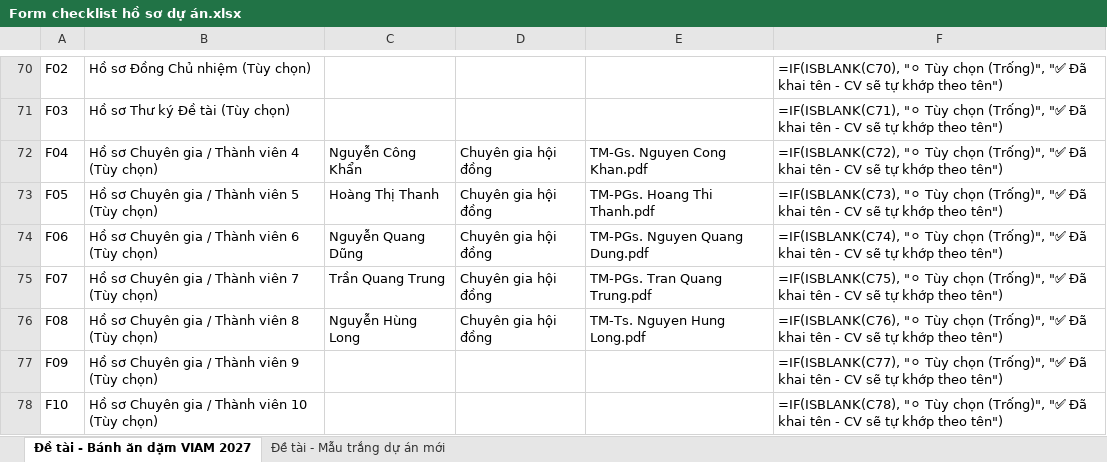
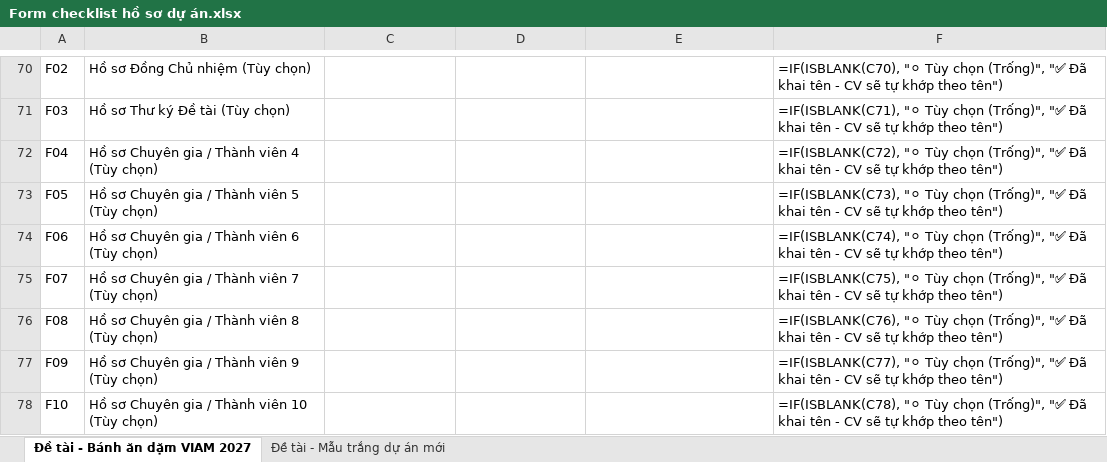
Before and after one commit to setsuna1995/tool-ho-so, an Excel workbook: Form checklist hồ sơ dự án.xlsx, sheet Đề tài - Bánh ăn dặm VIAM 2027, drawn as a sheet; only a part is shown, gaps mark what is left out; values as stored, in another font and other column widths than the file's, no borders; formulas without a stored value are shown as written; the diff names each change by its address in the sheet, - before the commit and + after, or states it on an @@ line.

```diff
--- a/Form checklist hồ sơ dự án.xlsx (sheet Đề tài - Bánh ăn dặm VIAM 2027)
+++ b/Form checklist hồ sơ dự án.xlsx (sheet Đề tài - Bánh ăn dặm VIAM 2027)
-C72: Nguyễn Công Khẩn
+C72: (empty)
-D72:D76: Chuyên gia hội đồng
+D72:D76: (empty)
-E72: TM-Gs. Nguyen Cong Khan.pdf
+E72: (empty)
-C73: Hoàng Thị Thanh
+C73: (empty)
-E73: TM-PGs. Hoang Thi Thanh.pdf
+E73: (empty)
-C74: Nguyễn Quang Dũng
+C74: (empty)
-E74: TM-PGs. Nguyen Quang Dung.pdf
+E74: (empty)
-C75: Trần Quang Trung
+C75: (empty)
-E75: TM-PGs. Tran Quang Trung.pdf
+E75: (empty)
-C76: Nguyễn Hùng Long
+C76: (empty)
-E76: TM-Ts. Nguyen Hung Long.pdf
+E76: (empty)
```
Also changed, not shown: 39 other files.
